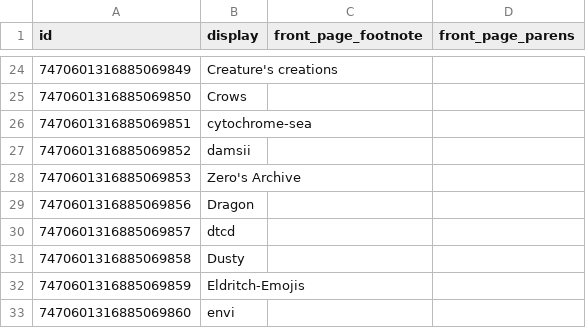
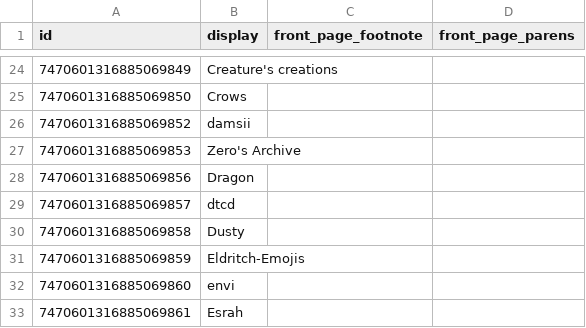
Before and after one commit to goldstargloww/aacil, a CSV file: site/database/artists.csv, drawn as a sheet; only a part is shown, gaps mark what is left out; the shorter side is filled out with more unchanged rows.

Commit message:
Merge cytochrome-sea --> chrome

```diff
--- a/site/database/artists.csv
+++ b/site/database/artists.csv
@@ -25,3 +25,2 @@ id,display,front_page_footnote,front_page_parens
 7470601316885069850,Crows,,
-7470601316885069851,cytochrome-sea,,
 7470601316885069852,damsii,,
```
Also changed, not shown: site/database/sym_artists.csv, site/database/sym_derived_from.csv.
